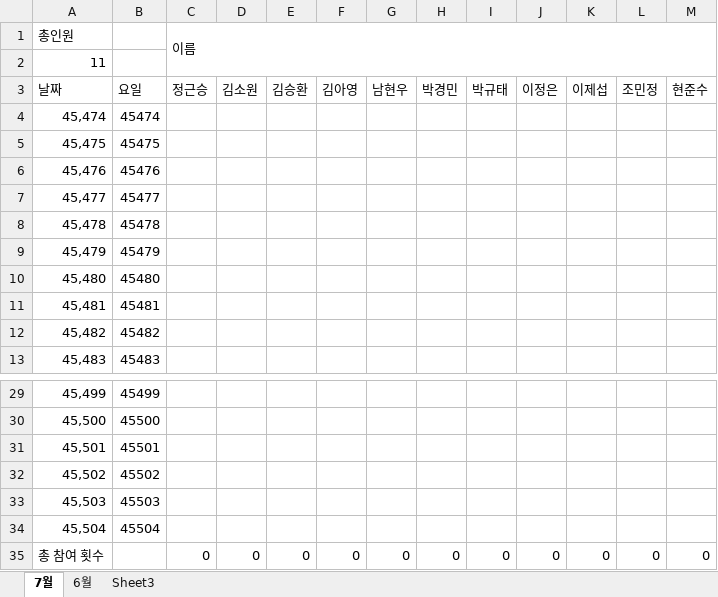
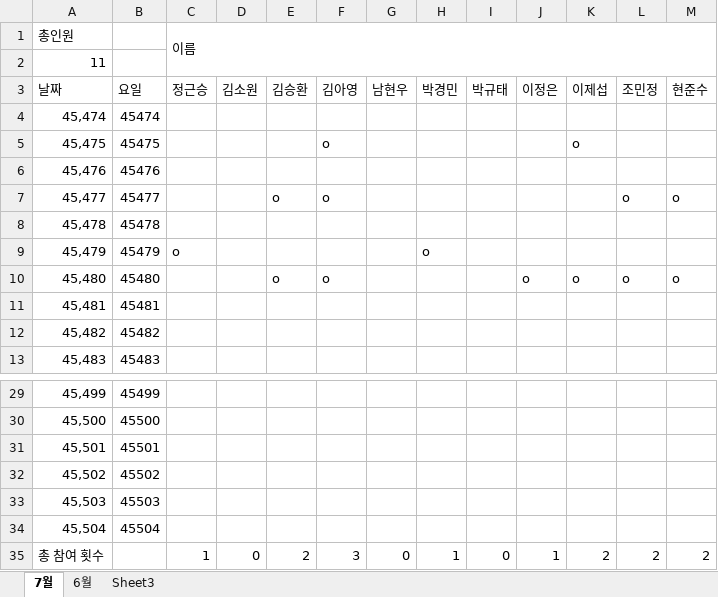
Before and after one commit to JungGeunSeung/Education, an Excel workbook: 스터디 기록.xlsx, sheet 7월, drawn as a sheet; only a part is shown, gaps mark what is left out; values as stored, in another font and other column widths than the file's, no borders; conditional formats not drawn; the diff names each change by its address in the sheet, - before the commit and + after, or states it on an @@ line.

```diff
--- a/스터디 기록.xlsx (sheet 7월)
+++ b/스터디 기록.xlsx (sheet 7월)
-F5: (empty)
+F5: o
-K5: (empty)
+K5: o
-E7: (empty)
+E7: o
-F7: (empty)
+F7: o
-L7: (empty)
+L7: o
-M7: (empty)
+M7: o
-C9 (이름): (empty)
+C9 (이름): o
-H9: (empty)
+H9: o
-E10: (empty)
+E10: o
-F10: (empty)
+F10: o
-J10: (empty)
+J10: o
-K10: (empty)
+K10: o
-L10: (empty)
+L10: o
-M10: (empty)
+M10: o
-C35 (이름): 0
+C35 (이름): 1
-E35: 0
+E35: 2
-F35: 0
+F35: 3
-H35: 0
+H35: 1
-J35: 0
+J35: 1
-K35: 0
+K35: 2
-L35: 0
+L35: 2
-M35: 0
+M35: 2
```
Also changed, not shown: 25 other files.
